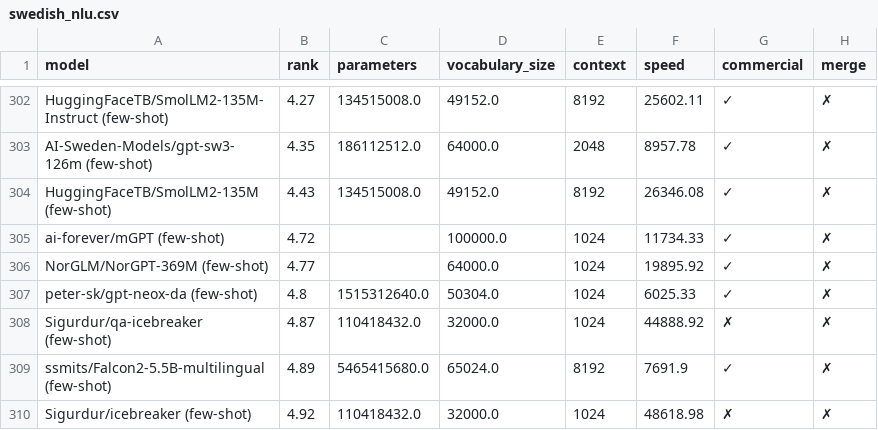
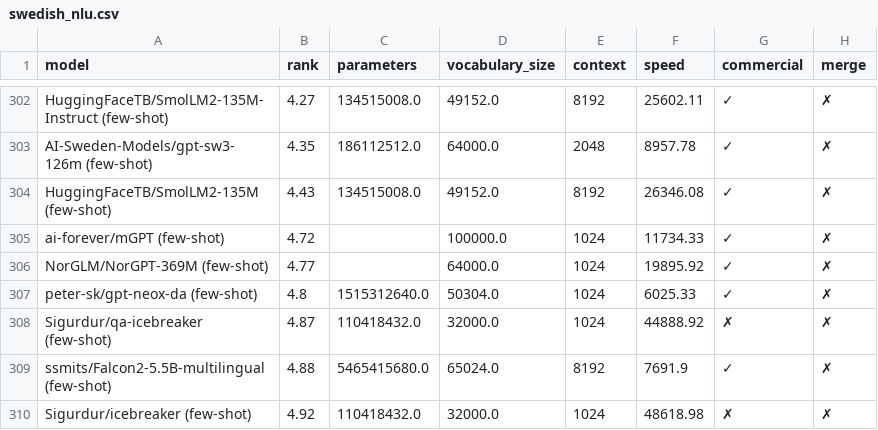
Before and after one commit to viggo-gascou/leaderboards, a CSV file: leaderboards/swedish_nlu.csv, drawn as a sheet; only a part is shown, gaps mark what is left out; the diff covers the shown part only; the diff names each change by its address in the sheet, - before the commit and + after, or states it on an @@ line.

```diff
--- a/leaderboards/swedish_nlu.csv
+++ b/leaderboards/swedish_nlu.csv
-B309 (rank): 4.89
+B309 (rank): 4.88
```
Also changed, not shown: 4 added rows, 4 removed rows, 18 moved rows and 2 edited cells elsewhere in this file, leaderboards/danish_nlu.csv, leaderboards/faroese_all.csv, 17 other files.
